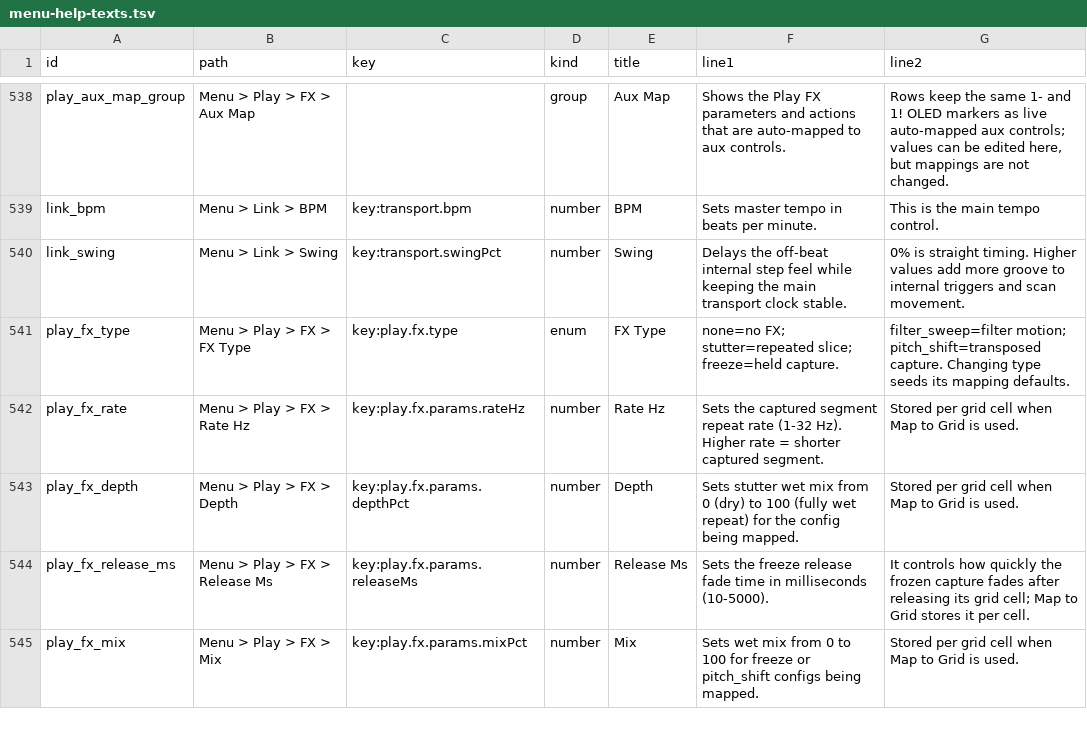
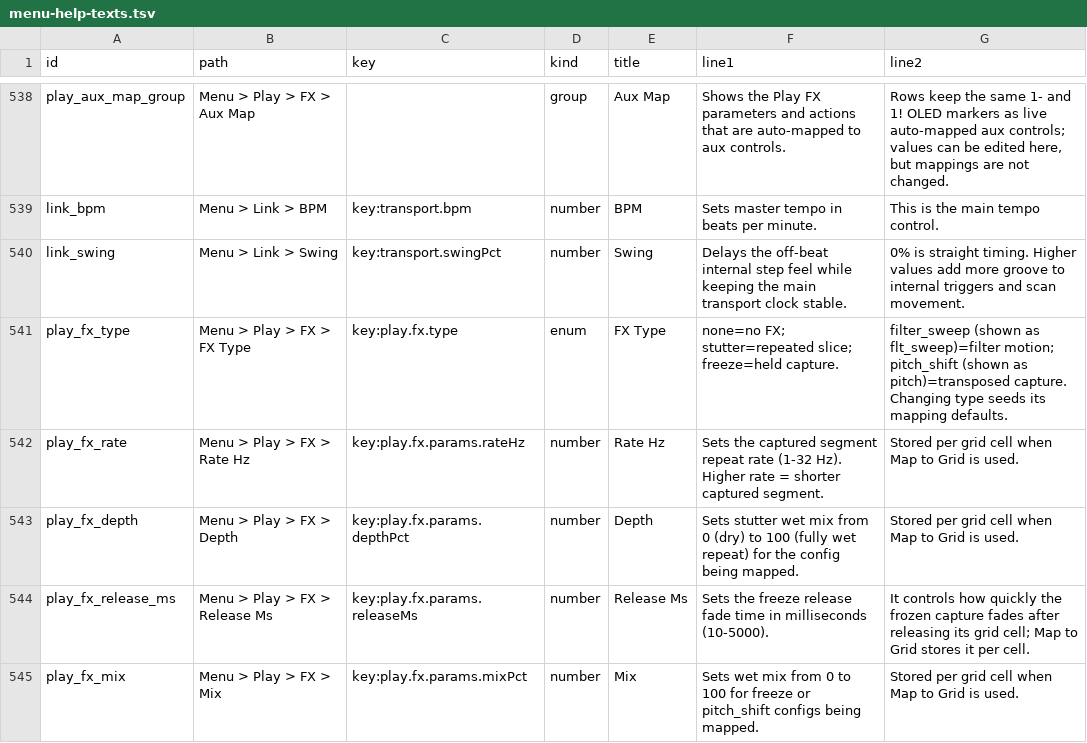
Before and after one commit to nexxyz/octessera, a TSV file: resources/menu-help-texts.tsv, drawn as a sheet; only a part is shown, gaps mark what is left out.

Commit message:
Keep every OLED menu item on one row and expose its parts
Selected and editing rows no longer grow an edit line, a bar row or a
two-row Link instrument selector, and the * edit markers are gone. Each
row now carries its kind, label, value, text cursor and auto-map Aux cap
for the new renderer; scroll metadata counts one row per item. The Link
selector label is Instr. and shows the full instrument name when
selected; Play FX filter_sweep displays as flt_sweep.

```diff
--- a/resources/menu-help-texts.tsv
+++ b/resources/menu-help-texts.tsv
@@ -540,3 +540,3 @@ link_bpm	Menu > Link > BPM	key:transport.bpm	number	BPM	Sets master tempo in bea
 link_swing	Menu > Link > Swing	key:transport.swingPct	number	Swing	Delays the off-beat internal step feel while keeping the main transport clock stable.	0% is straight timing. Higher values add more groove to internal triggers and scan movement.
-play_fx_type	Menu > Play > FX > FX Type	key:play.fx.type	enum	FX Type	none=no FX; stutter=repeated slice; freeze=held capture.	filter_sweep=filter motion; pitch_shift=transposed capture. Changing type seeds its mapping defaults.
+play_fx_type	Menu > Play > FX > FX Type	key:play.fx.type	enum	FX Type	none=no FX; stutter=repeated slice; freeze=held capture.	filter_sweep (shown as flt_sweep)=filter motion; pitch_shift (shown as pitch)=transposed capture. Changing type seeds its mapping defaults.
 play_fx_rate	Menu > Play > FX > Rate Hz	key:play.fx.params.rateHz	number	Rate Hz	Sets the captured segment repeat rate (1-32 Hz). Higher rate = shorter captured segment.	Stored per grid cell when Map to Grid is used.
```
Also changed, not shown: 35 other files.
